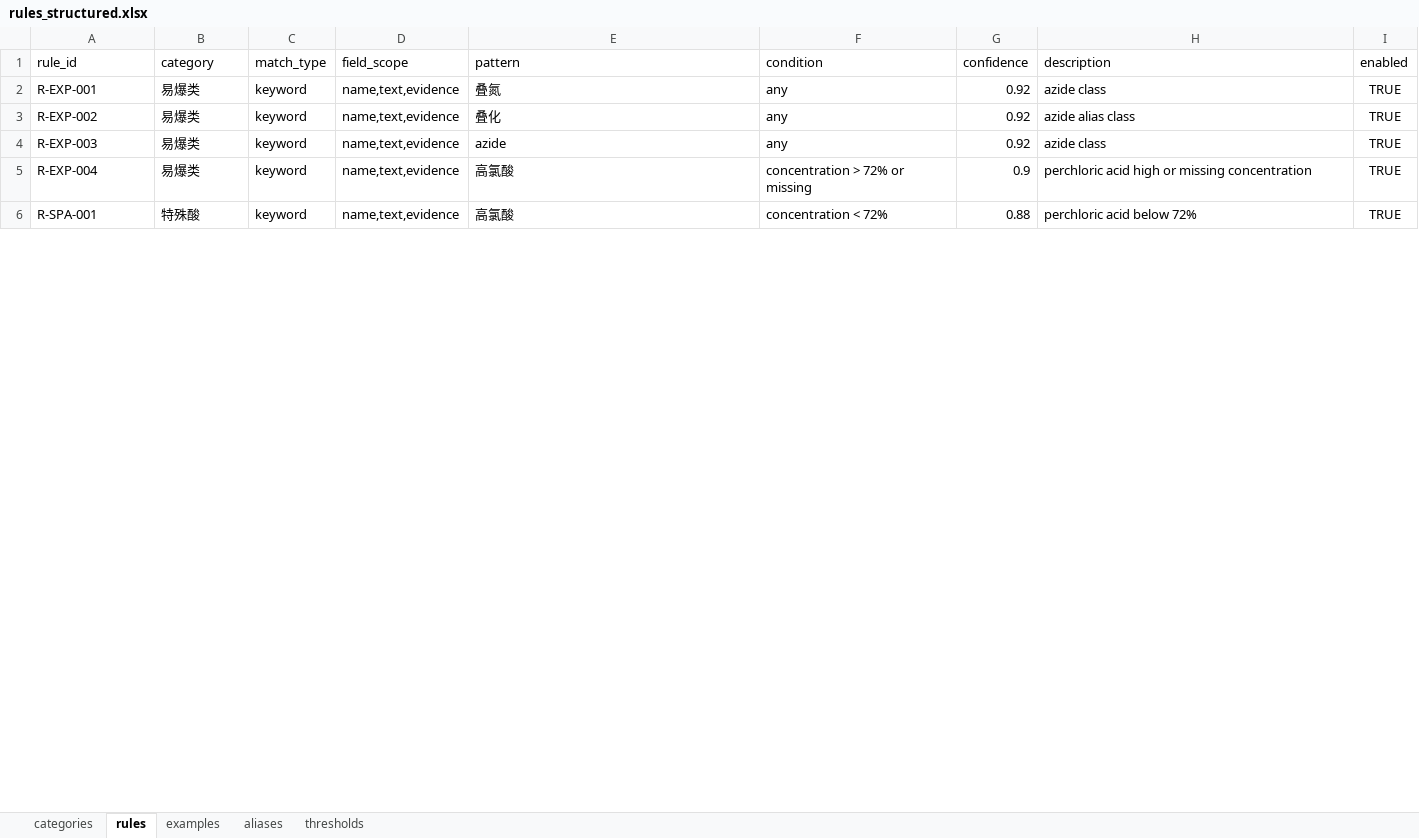
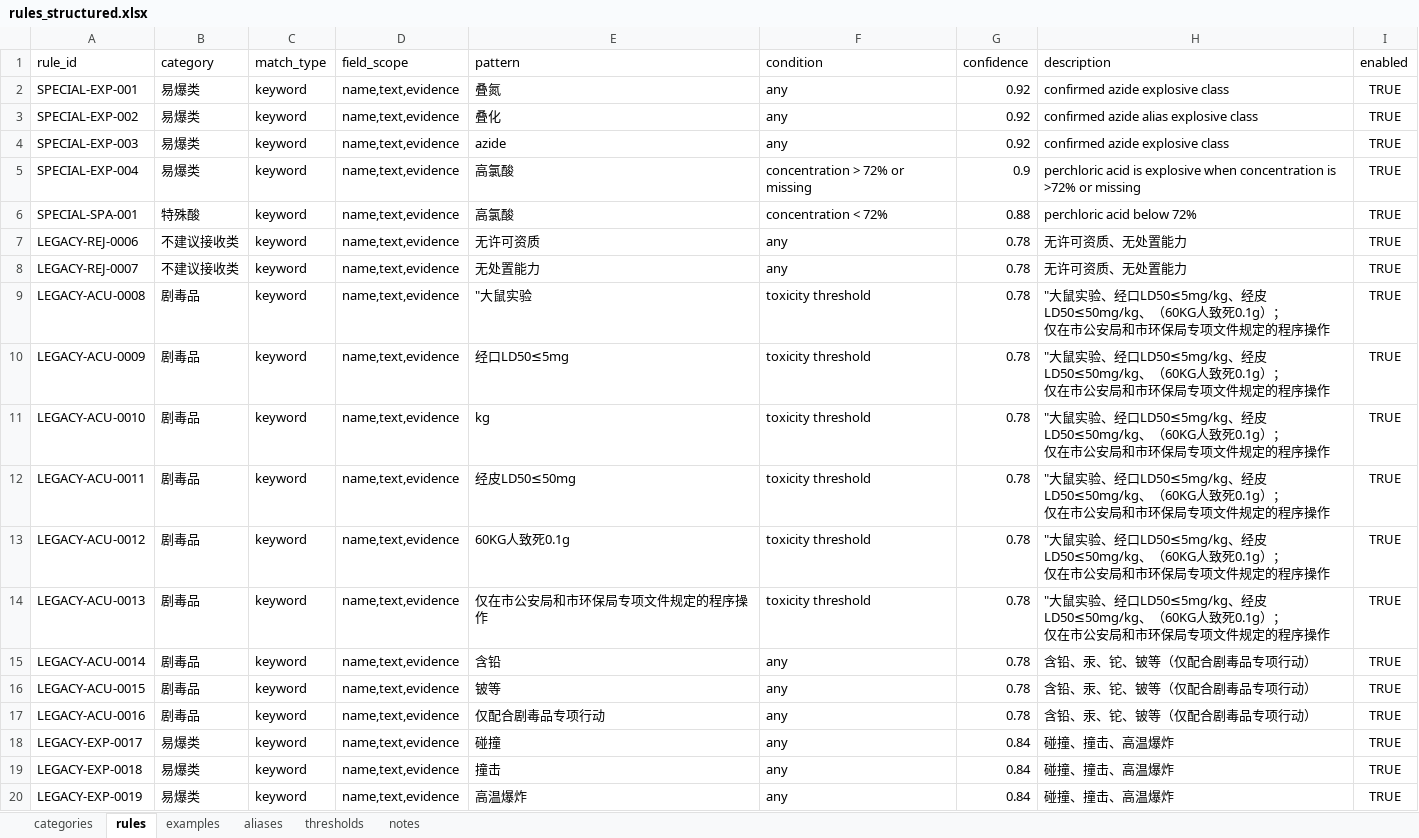
Before and after one commit to Jacky0725/erp_approval_bot, an Excel workbook: config/rules_structured.xlsx, sheet rules, drawn as a sheet; only a part is shown; values as stored, in another font and other column widths than the file's, no borders; ↵ is a line break in a cell; the diff covers the shown part only; the diff names each change by its address in the sheet, - before the commit and + after, or states it on an @@ line.

Commit message:
Migrate legacy rules into structured workbook

```diff
--- a/config/rules_structured.xlsx (sheet rules)
+++ b/config/rules_structured.xlsx (sheet rules)
+sheet tab: notes
-A2 (rule_id): R-EXP-001
+A2 (rule_id): SPECIAL-EXP-001
-H2 (description): azide class
+H2 (description): confirmed azide explosive class
-A3 (rule_id): R-EXP-002
+A3 (rule_id): SPECIAL-EXP-002
-H3 (description): azide alias class
+H3 (description): confirmed azide alias explosive class
-A4 (rule_id): R-EXP-003
+A4 (rule_id): SPECIAL-EXP-003
-H4 (description): azide class
+H4 (description): confirmed azide explosive class
-A5 (rule_id): R-EXP-004
+A5 (rule_id): SPECIAL-EXP-004
-H5 (description): perchloric acid high or missing concentration
+H5 (description): perchloric acid is explosive when concentration is >72% or missing
-A6 (rule_id): R-SPA-001
+A6 (rule_id): SPECIAL-SPA-001
+row 7: LEGACY-REJ-0006 | 不建议接收类 | keyword | name,text,evidence | 无许可资质 | any | 0.78 | 无许可资质、无处置能力 | TRUE
+row 8: LEGACY-REJ-0007 | 不建议接收类 | keyword | name,text,evidence | 无处置能力 | any | 0.78 | 无许可资质、无处置能力 | TRUE
+row 9: LEGACY-ACU-0008 | 剧毒品 | keyword | name,text,evidence | "大鼠实验 | toxicity threshold | 0.78 | "大鼠实验、经口LD50≤5mg/kg、经皮LD50≤50mg/kg、（60KG人致死0.1g）； ↵ 仅在市公安局和市环保局专项文件规定的程序操作 | TRUE
+row 10: LEGACY-ACU-0009 | 剧毒品 | keyword | name,text,evidence | 经口LD50≤5mg | toxicity threshold | 0.78 | "大鼠实验、经口LD50≤5mg/kg、经皮LD50≤50mg/kg、（60KG人致死0.1g）； ↵ 仅在市公安局和市环保局专项文件规定的程序操作 | TRUE
+row 11: LEGACY-ACU-0010 | 剧毒品 | keyword | name,text,evidence | kg | toxicity threshold | 0.78 | "大鼠实验、经口LD50≤5mg/kg、经皮LD50≤50mg/kg、（60KG人致死0.1g）； ↵ 仅在市公安局和市环保局专项文件规定的程序操作 | TRUE
+row 12: LEGACY-ACU-0011 | 剧毒品 | keyword | name,text,evidence | 经皮LD50≤50mg | toxicity threshold | 0.78 | "大鼠实验、经口LD50≤5mg/kg、经皮LD50≤50mg/kg、（60KG人致死0.1g）； ↵ 仅在市公安局和市环保局专项文件规定的程序操作 | TRUE
+row 13: LEGACY-ACU-0012 | 剧毒品 | keyword | name,text,evidence | 60KG人致死0.1g | toxicity threshold | 0.78 | "大鼠实验、经口LD50≤5mg/kg、经皮LD50≤50mg/kg、（60KG人致死0.1g）； ↵ 仅在市公安局和市环保局专项文件规定的程序操作 | TRUE
+row 14: LEGACY-ACU-0013 | 剧毒品 | keyword | name,text,evidence | 仅在市公安局和市环保局专项文件规定的程序操作 | toxicity threshold | 0.78 | "大鼠实验、经口LD50≤5mg/kg、经皮LD50≤50mg/kg、（60KG人致死0.1g）； ↵ 仅在市公安局和市环保局专项文件规定的程序操作 | TRUE
+row 15: LEGACY-ACU-0014 | 剧毒品 | keyword | name,text,evidence | 含铅 | any | 0.78 | 含铅、汞、铊、铍等（仅配合剧毒品专项行动） | TRUE
+row 16: LEGACY-ACU-0015 | 剧毒品 | keyword | name,text,evidence | 铍等 | any | 0.78 | 含铅、汞、铊、铍等（仅配合剧毒品专项行动） | TRUE
+row 17: LEGACY-ACU-0016 | 剧毒品 | keyword | name,text,evidence | 仅配合剧毒品专项行动 | any | 0.78 | 含铅、汞、铊、铍等（仅配合剧毒品专项行动） | TRUE
+row 18: LEGACY-EXP-0017 | 易爆类 | keyword | name,text,evidence | 碰撞 | any | 0.84 | 碰撞、撞击、高温爆炸 | TRUE
+row 19: LEGACY-EXP-0018 | 易爆类 | keyword | name,text,evidence | 撞击 | any | 0.84 | 碰撞、撞击、高温爆炸 | TRUE
+row 20: LEGACY-EXP-0019 | 易爆类 | keyword | name,text,evidence | 高温爆炸 | any | 0.84 | 碰撞、撞击、高温爆炸 | TRUE
```
Also changed, not shown: 55 added rows, 4 removed rows and 12 edited cells elsewhere in this sheet, sheet examples, sheet thresholds, sheet categories, sheet aliases, 2 other files.
